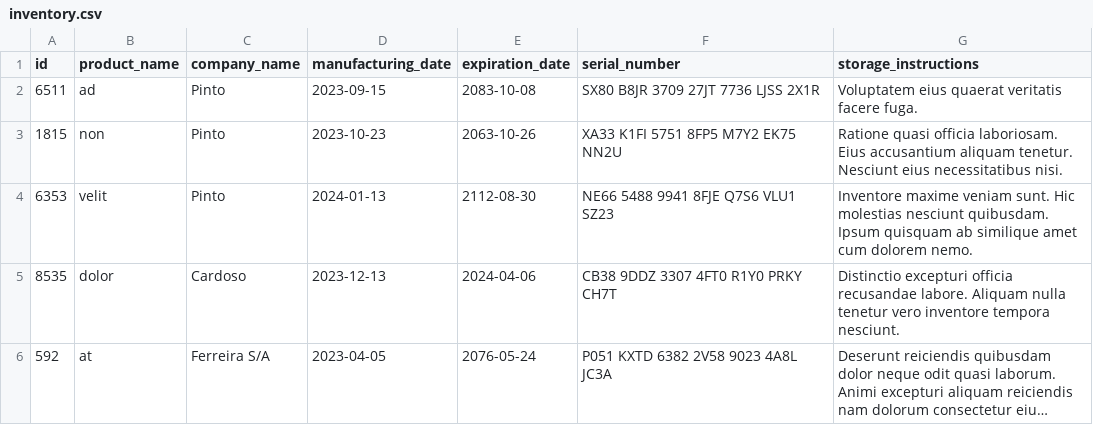
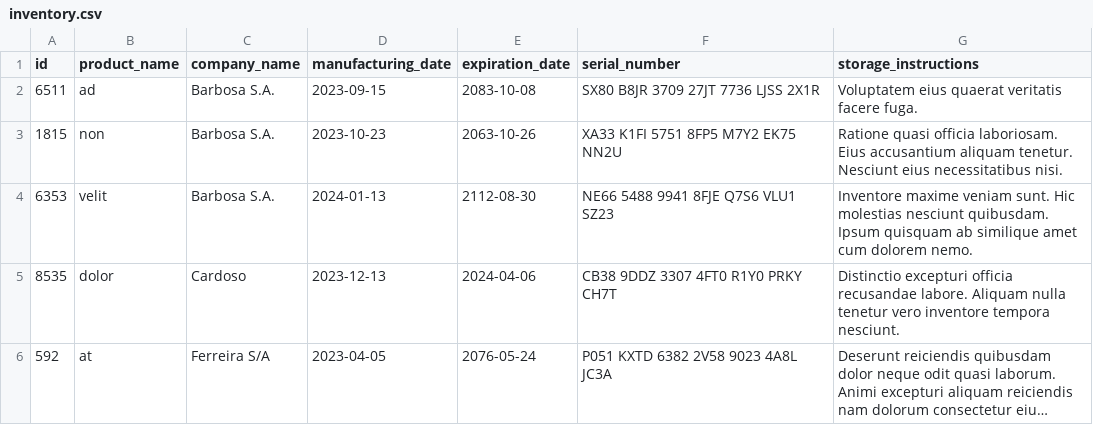
Before and after one commit to feduarte-dev/inventory-report, a CSV file: inventory_report/data/inventory.csv, drawn as a sheet; long unchanged cells end in ….

```diff
--- a/inventory_report/data/inventory.csv
+++ b/inventory_report/data/inventory.csv
@@ -1,5 +1,5 @@
 id,product_name,company_name,manufacturing_date,expiration_date,serial_number,storage_instructions
-6511,ad,Pinto,2023-09-15,2083-10-08,SX80 B8JR 3709 27JT 7736 LJSS 2X1R,Voluptatem eius quaerat veritatis facere fuga.
-1815,non,Pinto,2023-10-23,2063-10-26,XA33 K1FI 5751 8FP5 M7Y2 EK75 NN2U,Ratione quasi officia laboriosam. Eius accusantium aliquam tenetur. Nesciunt eius necessitatibus nisi.
-6353,velit,Pinto,2024-01-13,2112-08-30,NE66 5488 9941 8FJE Q7S6 VLU1 SZ23,Inventore maxime veniam sunt. Hic molestias nesciunt quibusdam. Ipsum quisquam ab similique amet cum dolorem nemo.
+6511,ad,Barbosa S.A.,2023-09-15,2083-10-08,SX80 B8JR 3709 27JT 7736 LJSS 2X1R,Voluptatem eius quaerat veritatis facere fuga.
+1815,non,Barbosa S.A.,2023-10-23,2063-10-26,XA33 K1FI 5751 8FP5 M7Y2 EK75 NN2U,Ratione quasi officia laboriosam. Eius accusantium aliquam tenetur. Nesciunt eius necessitatibus nisi.
+6353,velit,Barbosa S.A.,2024-01-13,2112-08-30,NE66 5488 9941 8FJE Q7S6 VLU1 SZ23,Inventore maxime veniam sunt. Hic molestias nesciunt quibusdam. Ipsum quisquam ab similique amet cum dolorem nemo.
 8535,dolor,Cardoso,2023-12-13,2024-04-06,CB38 9DDZ 3307 4FT0 R1Y0 PRKY CH7T,Distinctio excepturi officia recusandae labore. Aliquam nulla tenetur vero inventore tempora nesciunt.
```
Also changed, not shown: 3 other files.
